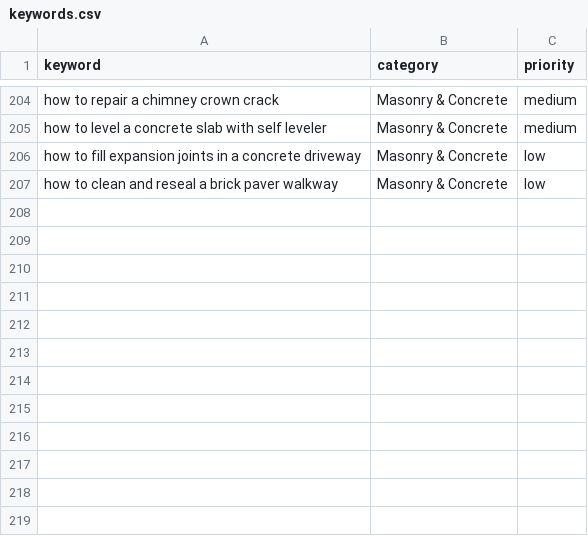
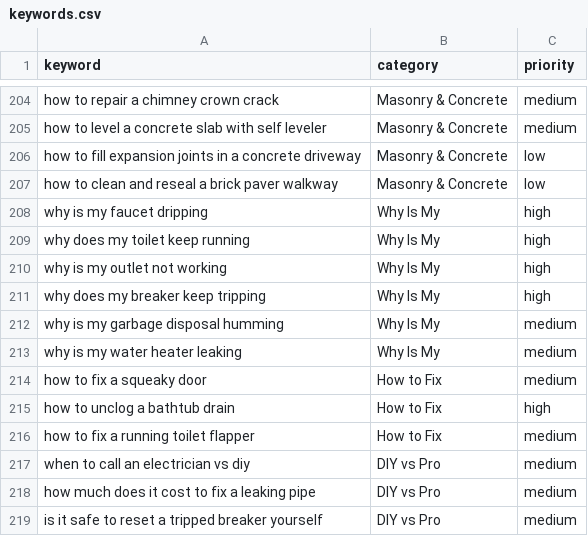
Before and after one commit to peacoat-sites/fixitrightway, a CSV file: keywords.csv, drawn as a sheet; only a part is shown, gaps mark what is left out; the diff names each change by its address in the sheet, - before the commit and + after, or states it on an @@ line.

Commit message:
Expand keywords: high-value informational + long-tail + scenario topics

```diff
--- a/keywords.csv
+++ b/keywords.csv
+row 208: why is my faucet dripping | Why Is My | high
+row 209: why does my toilet keep running | Why Is My | high
+row 210: why is my outlet not working | Why Is My | high
+row 211: why does my breaker keep tripping | Why Is My | high
+row 212: why is my garbage disposal humming | Why Is My | medium
+row 213: why is my water heater leaking | Why Is My | medium
+row 214: how to fix a squeaky door | How to Fix | medium
+row 215: how to unclog a bathtub drain | How to Fix | high
+row 216: how to fix a running toilet flapper | How to Fix | medium
+row 217: when to call an electrician vs diy | DIY vs Pro | medium
+row 218: how much does it cost to fix a leaking pipe | DIY vs Pro | medium
+row 219: is it safe to reset a tripped breaker yourself | DIY vs Pro | medium
```
